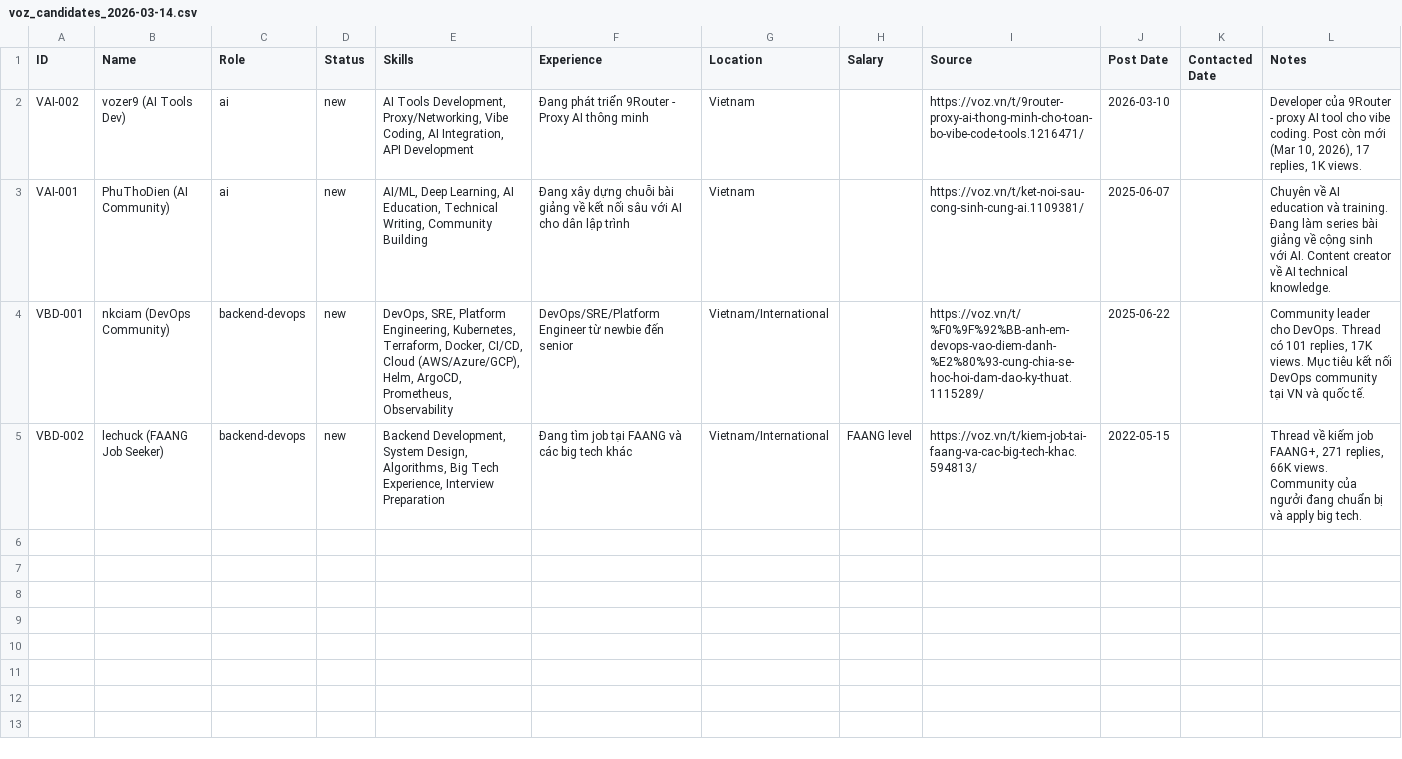
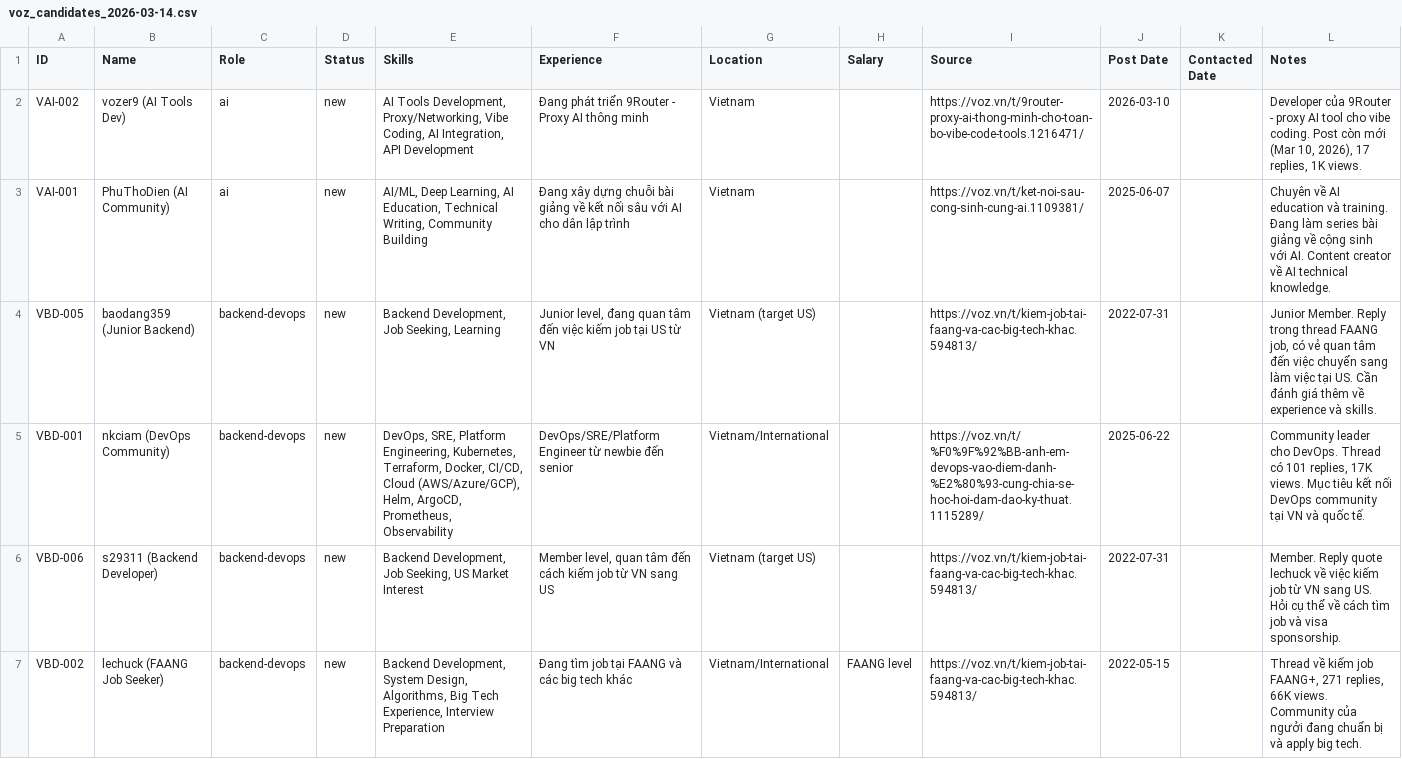
Before and after one commit to trieuvo-web/voz-candidates, a CSV file: voz_candidates_2026-03-14.csv, drawn as a sheet; only a part is shown; the diff covers the shown part only.

Commit message:
Add 7 candidates with detailed profiles + monitoring tools + guidelines

```diff
--- a/voz_candidates_2026-03-14.csv
+++ b/voz_candidates_2026-03-14.csv
@@ -3,3 +3,5 @@ VAI-002,vozer9 (AI Tools Dev),ai,new,"AI Tools Development, Proxy/Networking, Vi
 VAI-001,PhuThoDien (AI Community),ai,new,"AI/ML, Deep Learning, AI Education, Technical Writing, Community Building",Đang xây dựng chuỗi bài giảng về kết nối sâu với AI cho dân lập trình,Vietnam,,https://voz.vn/t/ket-noi-sau-cong-sinh-cung-ai.1109381/,2025-06-07,,Chuyên về AI education và training. Đang làm series bài giảng về cộng sinh với AI. Content creator về AI technical knowledge.
+VBD-005,baodang359 (Junior Backend),backend-devops,new,"Backend Development, Job Seeking, Learning","Junior level, đang quan tâm đến việc kiếm job tại US từ VN",Vietnam (target US),,https://voz.vn/t/kiem-job-tai-faang-va-cac-big-tech-khac.594813/,2022-07-31,,"Junior Member. Reply trong thread FAANG job, có vẻ quan tâm đến việc chuyển sang làm việc tại US. Cần đánh giá thêm về experience và skills."
 VBD-001,nkciam (DevOps Community),backend-devops,new,"DevOps, SRE, Platform Engineering, Kubernetes, Terraform, Docker, CI/CD, Cloud (AWS/Azure/GCP), Helm, ArgoCD, Prometheus, Observability",DevOps/SRE/Platform Engineer từ newbie đến senior,Vietnam/International,,https://voz.vn/t/%F0%9F%92%BB-anh-em-devops-vao-diem-danh-%E2%80%93-cung-chia-se-hoc-hoi-dam-dao-ky-thuat.1115289/,2025-06-22,,"Community leader cho DevOps. Thread có 101 replies, 17K views. Mục tiêu kết nối DevOps community tại VN và quốc tế."
+VBD-006,s29311 (Backend Developer),backend-devops,new,"Backend Development, Job Seeking, US Market Interest","Member level, quan tâm đến cách kiếm job từ VN sang US",Vietnam (target US),,https://voz.vn/t/kiem-job-tai-faang-va-cac-big-tech-khac.594813/,2022-07-31,,Member. Reply quote lechuck về việc kiếm job từ VN sang US. Hỏi cụ thể về cách tìm job và visa sponsorship.
 VBD-002,lechuck (FAANG Job Seeker),backend-devops,new,"Backend Development, System Design, Algorithms, Big Tech Experience, Interview Preparation",Đang tìm job tại FAANG và các big tech khác,Vietnam/International,FAANG level,https://voz.vn/t/kiem-job-tai-faang-va-cac-big-tech-khac.594813/,2022-05-15,,"Thread về kiếm job FAANG+, 271 replies, 66K views. Community của ngưởi đang chuẩn bị và apply big tech."
```
Also changed, not shown: 2 added rows elsewhere in this file, 10 other files.
